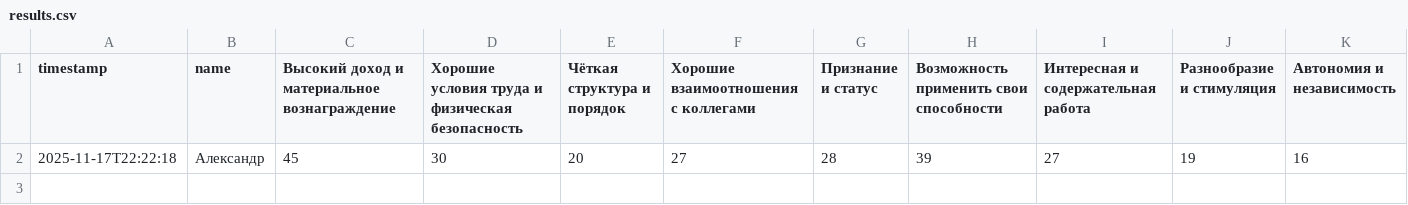
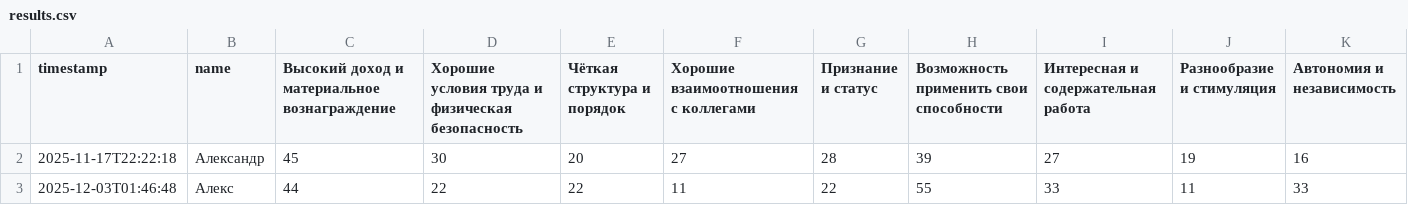
Before and after one commit to telegin-code/12_motivations_app, a CSV file: results.csv, drawn as a sheet; only a part is shown; rows hold the shown columns only; the diff names each change by its address in the sheet, - before the commit and + after, or states it on an @@ line.

```diff
--- a/results.csv
+++ b/results.csv
+row 3: 2025-12-03T01:46:48 | Алекс | 44 | 22 | 22 | 11 | 22 | 55 | 33 | 11 | 33
```
Also changed, not shown: 2 other files.
